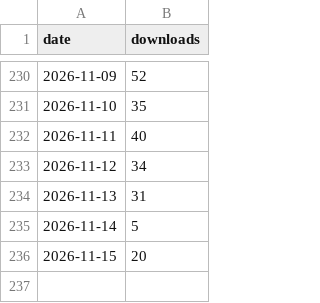
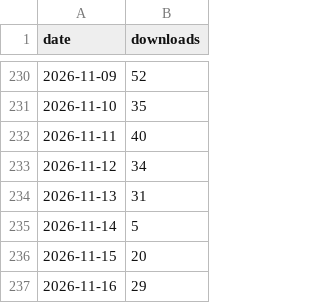
Before and after one commit to MinaSaad1/pbi-cli, a CSV file: assets/downloads-history.csv, drawn as a sheet; only a part is shown, gaps mark what is left out.

```diff
--- a/assets/downloads-history.csv
+++ b/assets/downloads-history.csv
@@ -236 +236,2 @@ date,downloads
 2026-11-15,20
+2026-11-16,29
```
Also changed, not shown: 1 other file.
